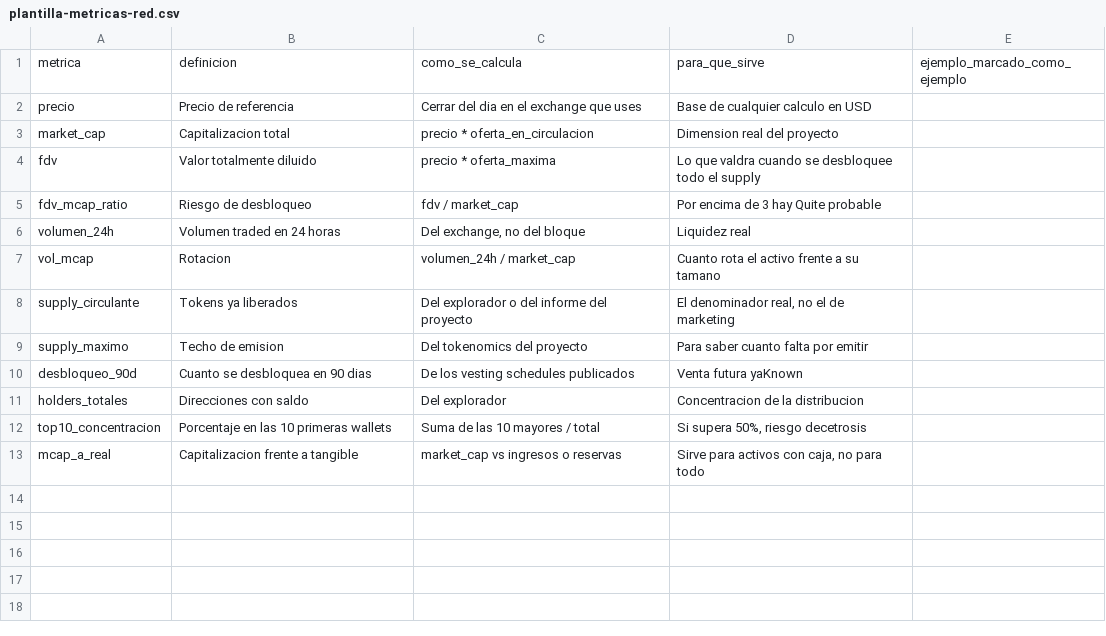
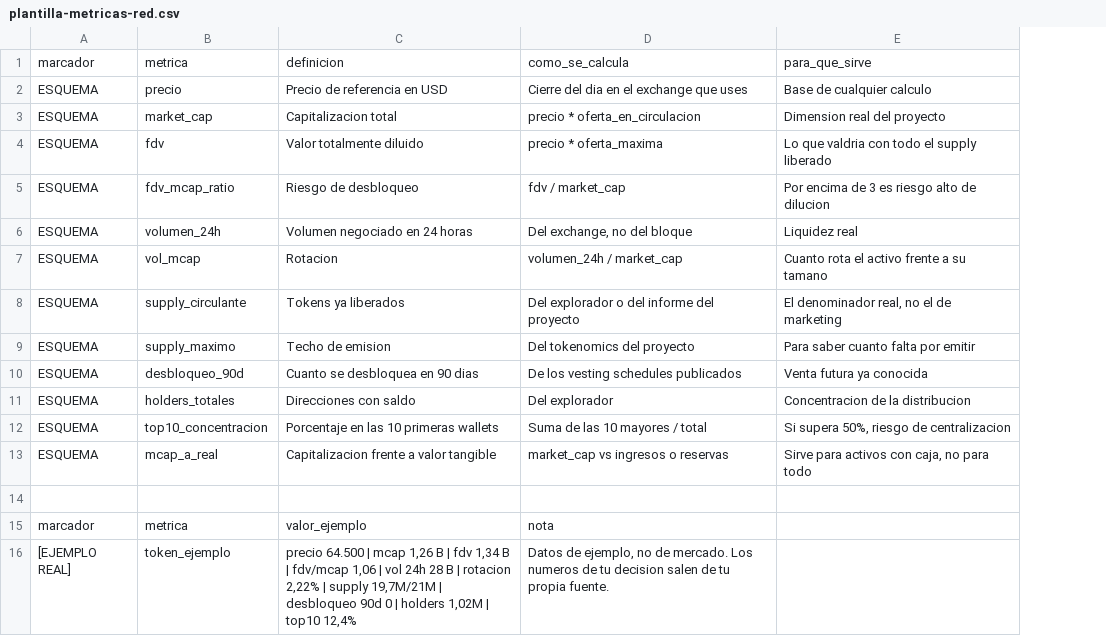
Before and after one commit to serviciosapcsoporte-create/aprendamosdecriptomonedas, a CSV file: public/recursos/plantilla-metricas-red.csv, drawn as a sheet; removed rows and columns are numbered as before the commit, all else as after; the diff names each change by its address in the sheet, - before the commit and + after, or states it on an @@ line.

Commit message:
recursos: plantillas corregidas (CSV/XLSX/PDF con CTA Hotmart), ZIP completo, PDFs huerfanos enlazados y LeadMagnet multifomato

```diff
--- a/public/recursos/plantilla-metricas-red.csv
+++ b/public/recursos/plantilla-metricas-red.csv
+column A, rows 1-13: marcador | ESQUEMA | ESQUEMA | ESQUEMA | ESQUEMA | ESQUEMA | ESQUEMA | ESQUEMA | ESQUEMA | ESQUEMA | ESQUEMA | ESQUEMA | ESQUEMA
-column E, row 1: ejemplo_marcado_como_ejemplo
-C2: Precio de referencia
+C2: Precio de referencia en USD
-D2: Cerrar del dia en el exchange que uses
+D2: Cierre del dia en el exchange que uses
-E2: Base de cualquier calculo en USD
+E2: Base de cualquier calculo
-E4: Lo que valdra cuando se desbloquee todo el supply
+E4: Lo que valdria con todo el supply liberado
-E5: Por encima de 3 hay Quite probable
+E5: Por encima de 3 es riesgo alto de dilucion
-C6: Volumen traded en 24 horas
+C6: Volumen negociado en 24 horas
-E10: Venta futura yaKnown
+E10: Venta futura ya conocida
-E12: Si supera 50%, riesgo decetrosis
+E12: Si supera 50%, riesgo de centralizacion
-C13: Capitalizacion frente a tangible
+C13: Capitalizacion frente a valor tangible
+row 14: (empty)
+row 15: marcador | metrica | valor_ejemplo | nota
+row 16: [EJEMPLO REAL] | token_ejemplo | precio 64.500 | mcap 1,26 B | fdv 1,34 B | fdv/mcap 1,06 | vol 24h 28 B | rotacion 2,22% | supply 19,7M/21M | desbloqueo 90d 0 | holders 1,02M | top10 12,4% | Datos de ejemplo, no de mercado. Los numeros de tu decision salen de tu propia fuente.
```
Also changed, not shown: public/recursos/checklist-seguridad.csv, public/recursos/inventario-wallets.csv, 19 other files.
